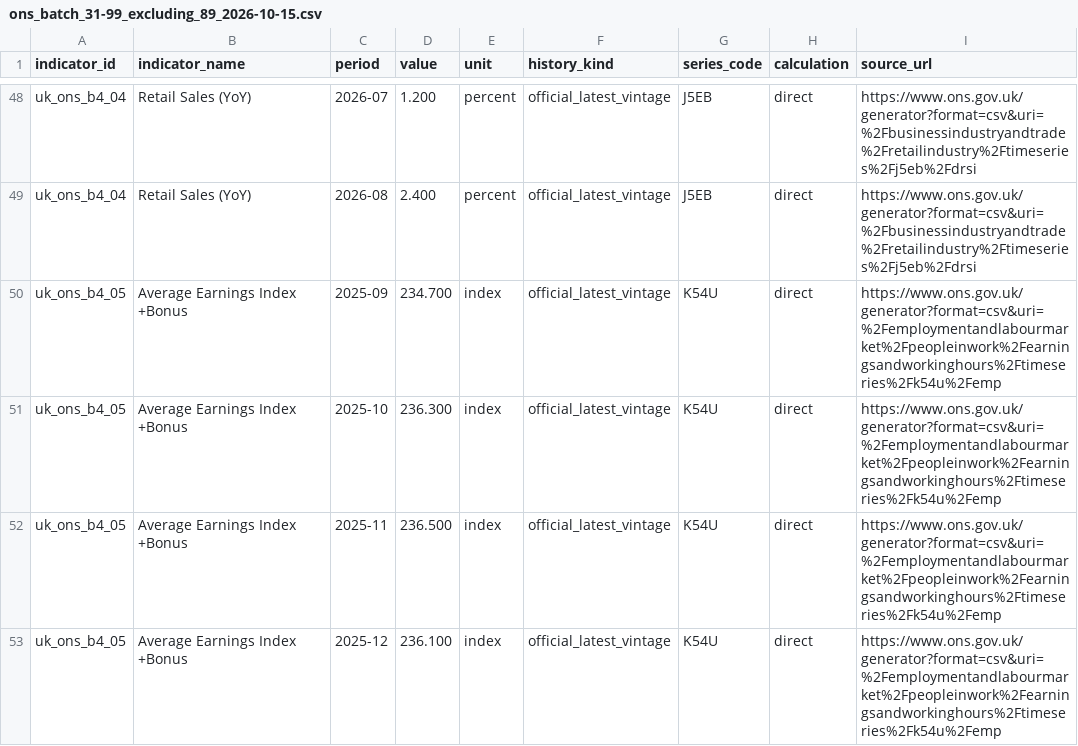
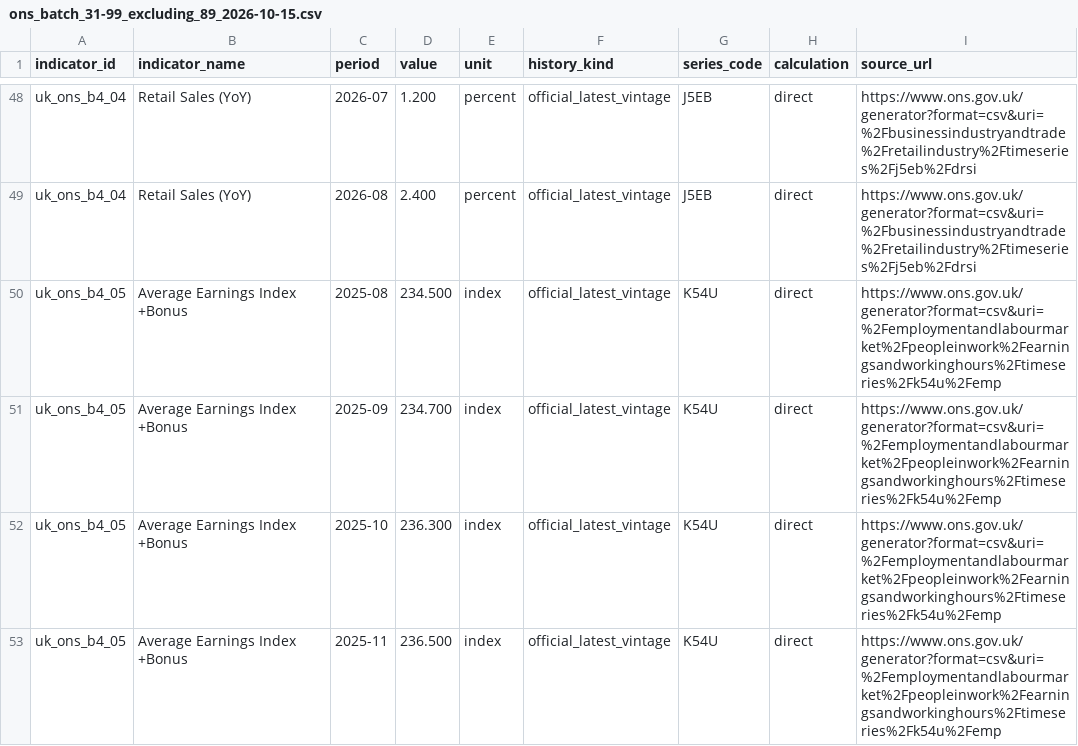
Before and after one commit to Ha-Lion/Market-Sentiment, a CSV file: data/economic-history/uk/ons_batch_31-99_excluding_89_2026-10-15.csv, drawn as a sheet; only a part is shown, gaps mark what is left out; the shorter side is filled out with more unchanged rows; the diff covers the shown part only.

Commit message:
Complete latest 12 available observations for all 68 UK economic indicators

```diff
--- a/data/economic-history/uk/ons_batch_31-99_excluding_89_2026-10-15.csv
+++ b/data/economic-history/uk/ons_batch_31-99_excluding_89_2026-10-15.csv
@@ -49,2 +49,3 @@ indicator_id,indicator_name,period,value,unit,history_kind,series_code,calculati
 "uk_ons_b4_04","Retail Sales (YoY)","2026-08","2.400","percent","official_latest_vintage","J5EB","direct","https://www.ons.gov.uk/generator?format=csv&uri=%2Fbusinessindustryandtrade%2Fretailindustry%2Ftimeseries%2Fj5eb%2Fdrsi"
+"uk_ons_b4_05","Average Earnings Index +Bonus","2025-08","234.500","index","official_latest_vintage","K54U","direct","https://www.ons.gov.uk/generator?format=csv&uri=%2Femploymentandlabourmarket%2Fpeopleinwork%2Fearningsandworkinghours%2Ftimeseries%2Fk54u%2Femp"
 "uk_ons_b4_05","Average Earnings Index +Bonus","2025-09","234.700","index","official_latest_vintage","K54U","direct","https://www.ons.gov.uk/generator?format=csv&uri=%2Femploymentandlabourmarket%2Fpeopleinwork%2Fearningsandworkinghours%2Ftimeseries%2Fk54u%2Femp"
```
Also changed, not shown: 15 added rows elsewhere in this file.
